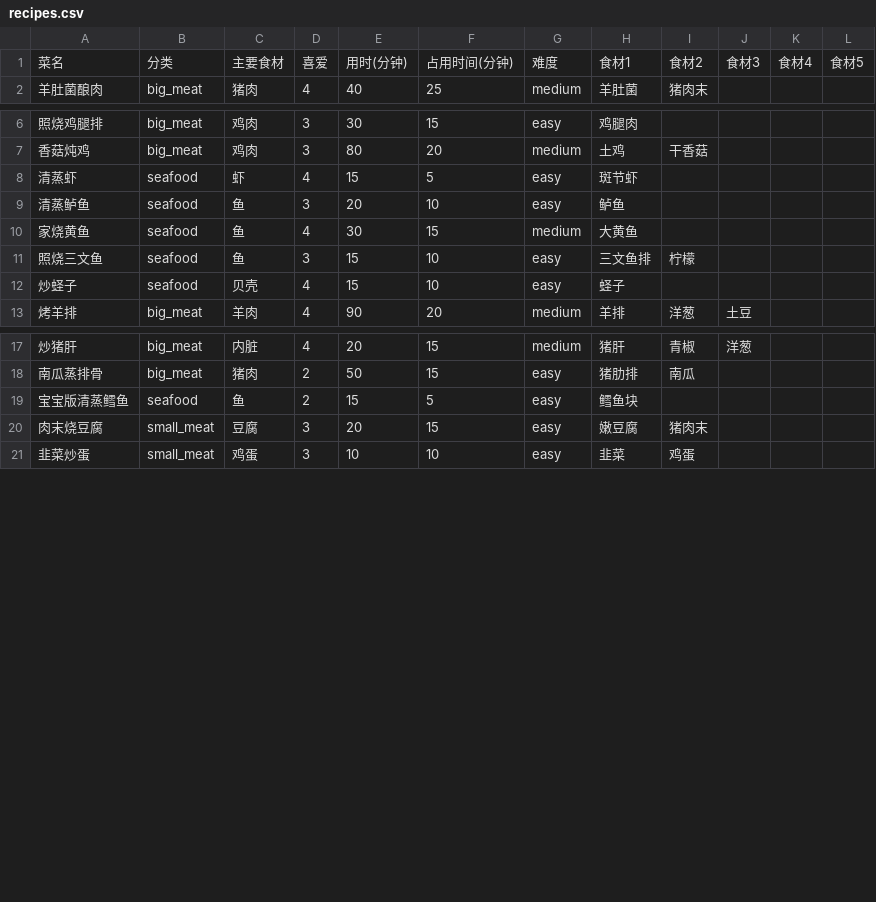
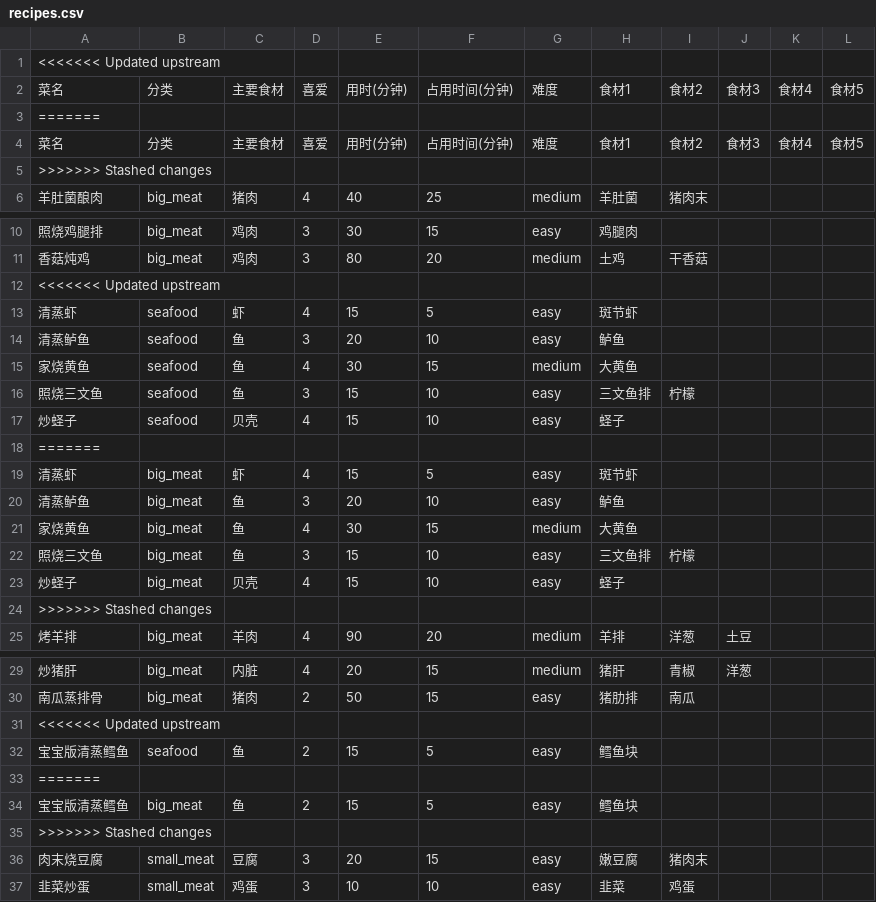
Before and after one commit to liuyuyao/family_menu, a CSV file: data/recipes.csv, drawn as a sheet; only a part is shown, gaps mark what is left out; the diff names each change by its address in the sheet, - before the commit and + after, or states it on an @@ line.

```diff
--- a/data/recipes.csv
+++ b/data/recipes.csv
+row 1: <<<<<<< Updated upstream
+row 3: =======
+row 4: 菜名 | 分类 | 主要食材 | 喜爱 | 用时(分钟) | 占用时间(分钟) | 难度 | 食材1 | 食材2 | 食材3 | 食材4 | 食材5
+row 5: >>>>>>> Stashed changes
+row 12: <<<<<<< Updated upstream
+row 18: =======
+row 19: 清蒸虾 | big_meat | 虾 | 4 | 15 | 5 | easy | 斑节虾
+row 20: 清蒸鲈鱼 | big_meat | 鱼 | 3 | 20 | 10 | easy | 鲈鱼
+row 21: 家烧黄鱼 | big_meat | 鱼 | 4 | 30 | 15 | medium | 大黄鱼
+row 22: 照烧三文鱼 | big_meat | 鱼 | 3 | 15 | 10 | easy | 三文鱼排 | 柠檬
+row 23: 炒蛏子 | big_meat | 贝壳 | 4 | 15 | 10 | easy | 蛏子
+row 24: >>>>>>> Stashed changes
+row 31: <<<<<<< Updated upstream
+row 33: =======
+row 34: 宝宝版清蒸鳕鱼 | big_meat | 鱼 | 2 | 15 | 5 | easy | 鳕鱼块
+row 35: >>>>>>> Stashed changes
```
Also changed, not shown: 8 other files.
